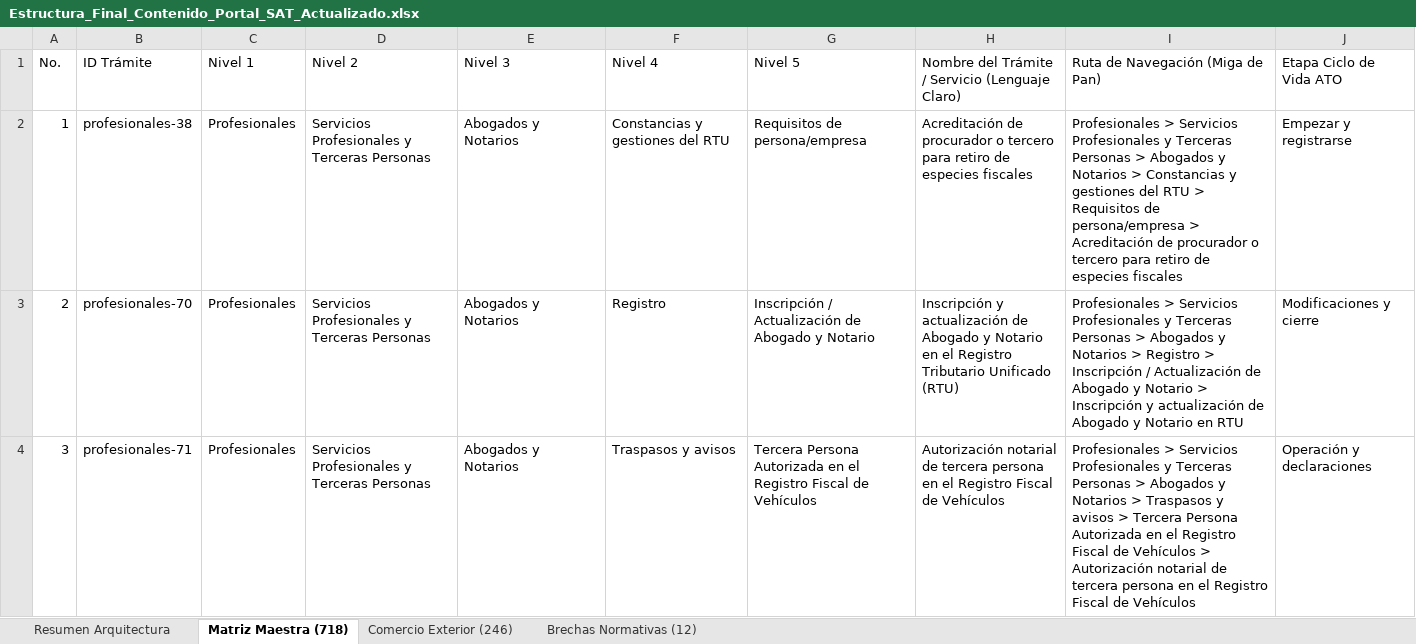
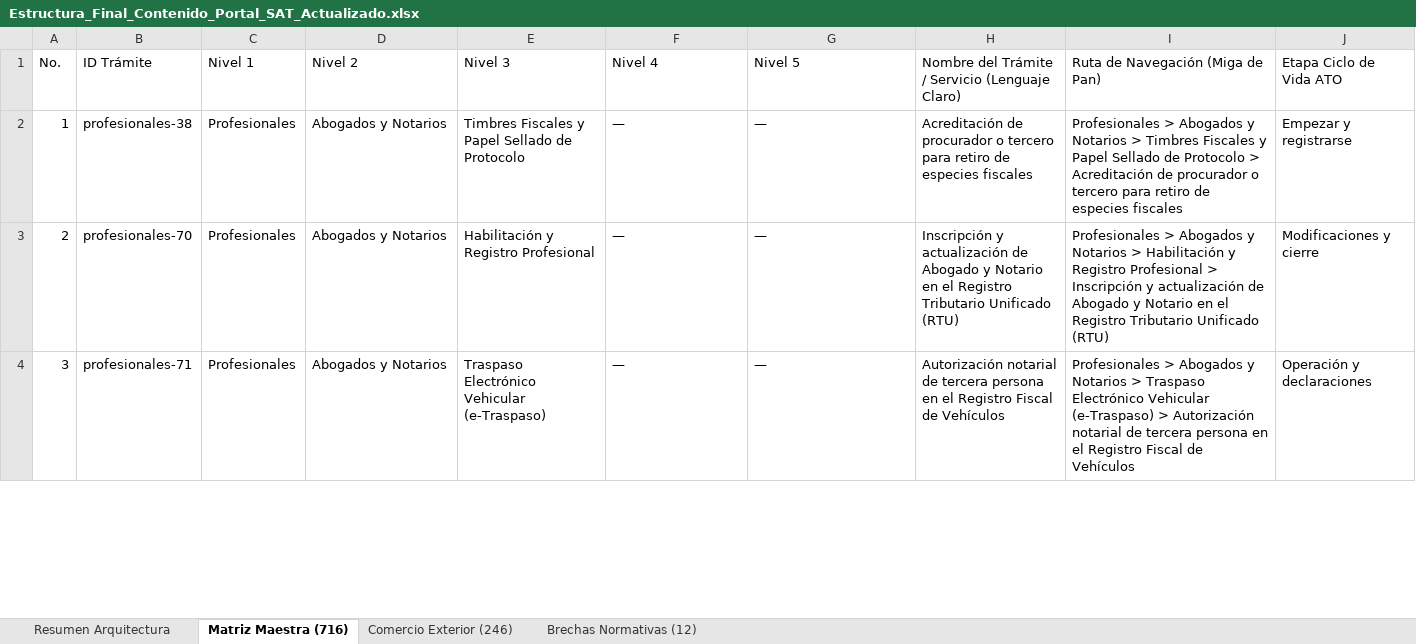
Before and after one commit to elKevin24/SAT, an Excel workbook: docs/fuentes-datos/Estructura_Final_Contenido_Portal_SAT_Actualizado.xlsx, sheet Matriz Maestra (716), drawn as a sheet; only a part is shown; values as stored, in another font and other column widths than the file's, no cell formats; the diff covers the shown part only; the diff names each change by its address in the sheet, - before the commit and + after, or states it on an @@ line.

Commit message:
feat(profesionales): fusionar duplicados, eliminar subcategorias genericas residuales y sincronizar entregables a 716 tramites

```diff
--- a/docs/fuentes-datos/Estructura_Final_Contenido_Portal_SAT_Actualizado.xlsx (sheet Matriz Maestra (716))
+++ b/docs/fuentes-datos/Estructura_Final_Contenido_Portal_SAT_Actualizado.xlsx (sheet Matriz Maestra (716))
-sheet tab: Matriz Maestra (718)
+sheet tab: Matriz Maestra (716)
-D2:D4 (Nivel 2): Servicios Profesionales y Terceras Personas
+D2:D4 (Nivel 2): Abogados y Notarios
-E2 (Nivel 3): Abogados y Notarios
+E2 (Nivel 3): Timbres Fiscales y Papel Sellado de Protocolo
-F2 (Nivel 4): Constancias y gestiones del RTU
+F2 (Nivel 4): —
-G2 (Nivel 5): Requisitos de persona/empresa
+G2 (Nivel 5): —
-I2 (Ruta de Navegación (Miga de Pan)): Profesionales > Servicios Profesionales y Terceras Personas > Abogados y Notarios > Constancias y gestiones del RTU > Requisitos de persona/empresa > Acreditación…
+I2 (Ruta de Navegación (Miga de Pan)): Profesionales > Abogados y Notarios > Timbres Fiscales y Papel Sellado de Protocolo > Acreditación…
-E3 (Nivel 3): Abogados y Notarios
+E3 (Nivel 3): Habilitación y Registro Profesional
-F3 (Nivel 4): Registro
+F3 (Nivel 4): —
-G3 (Nivel 5): Inscripción / Actualización de Abogado y Notario
+G3 (Nivel 5): —
-I3 (Ruta de Navegación (Miga de Pan)): Profesionales > Servicios Profesionales y Terceras Personas > Abogados y Notarios > Registro > Inscripción / Actualización de Abogado y Notario > Inscripción y actualización de Abogado y Notario en RTU
+I3 (Ruta de Navegación (Miga de Pan)): Profesionales > Abogados y Notarios > Habilitación y Registro Profesional > Inscripción y actualización de Abogado y Notario en el Registro Tributario Unificado (RTU)
-E4 (Nivel 3): Abogados y Notarios
+E4 (Nivel 3): Traspaso Electrónico Vehicular (e-Traspaso)
-F4 (Nivel 4): Traspasos y avisos
+F4 (Nivel 4): —
-G4 (Nivel 5): Tercera Persona Autorizada en el Registro Fiscal de Vehículos
+G4 (Nivel 5): —
-I4 (Ruta de Navegación (Miga de Pan)): Profesionales > Servicios Profesionales y Terceras Personas > Abogados y Notarios > Traspasos y avisos > Tercera Persona Autorizada en el Registro Fiscal de Vehículos > Autorización…
+I4 (Ruta de Navegación (Miga de Pan)): Profesionales > Abogados y Notarios > Traspaso Electrónico Vehicular (e-Traspaso) > Autorización…
```
Also changed, not shown: 2 removed rows, 215 edited cells and row numbers in column A elsewhere in this sheet, sheet Resumen Arquitectura, sheet Brechas Normativas (12), cell formats, docs/fuentes-datos/Mapa_de_Navegacion_y_Descripciones_Portal_SAT.xlsx, 9 other files.
